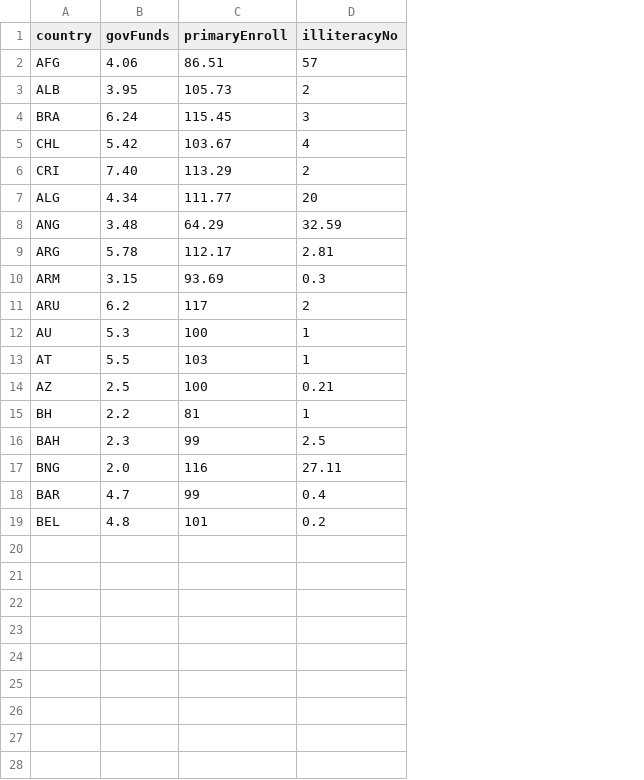
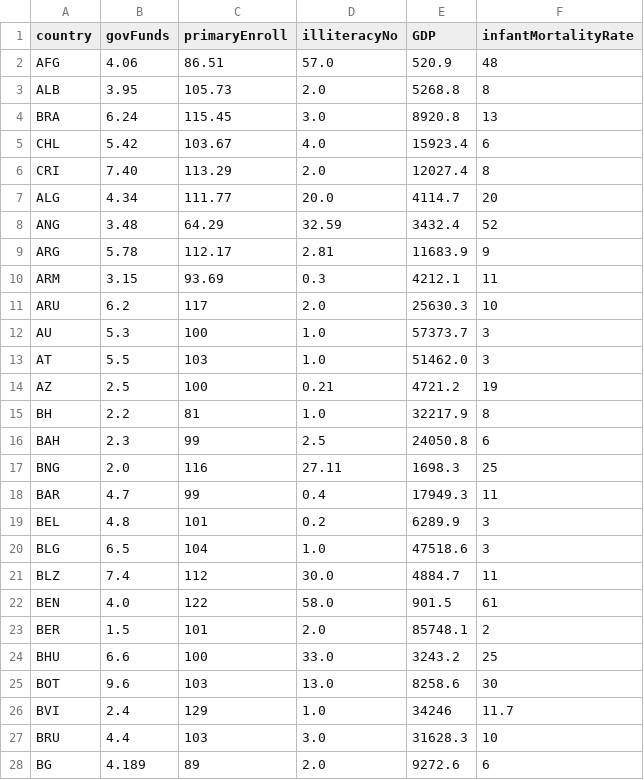
Before and after one commit to RazvanBerbece/Education-Funding-Analyser, a CSV file: Dataset/pythstats.csv, drawn as a sheet; only a part is shown; the diff covers the shown part only; the diff names each change by its address in the sheet, - before the commit and + after, or states it on an @@ line.

```diff
--- a/Dataset/pythstats.csv
+++ b/Dataset/pythstats.csv
+column E (GDP), rows 2-19: 520.9 | 5268.8 | 8920.8 | 15923.4 | 12027.4 | 4114.7 | 3432.4 | 11683.9 | 4212.1 | 25630.3 | 57373.7 | 51462.0 | 4721.2 | 32217.9 | 24050.8 | 1698.3 | 17949.3 | 6289.9
+column F (infantMortalityRate), rows 2-19: 48 | 8 | 13 | 6 | 8 | 20 | 52 | 9 | 11 | 10 | 3 | 3 | 19 | 8 | 6 | 25 | 11 | 3
-D2 (illiteracyNo): 57
+D2 (illiteracyNo): 57.0
-D3 (illiteracyNo): 2
+D3 (illiteracyNo): 2.0
-D4 (illiteracyNo): 3
+D4 (illiteracyNo): 3.0
-D5 (illiteracyNo): 4
+D5 (illiteracyNo): 4.0
-D6 (illiteracyNo): 2
+D6 (illiteracyNo): 2.0
-D7 (illiteracyNo): 20
+D7 (illiteracyNo): 20.0
-D11 (illiteracyNo): 2
+D11 (illiteracyNo): 2.0
-D12:D13 (illiteracyNo): 1
+D12:D13 (illiteracyNo): 1.0
-D15 (illiteracyNo): 1
+D15 (illiteracyNo): 1.0
+row 20: BLG | 6.5 | 104 | 1.0 | 47518.6 | 3
+row 21: BLZ | 7.4 | 112 | 30.0 | 4884.7 | 11
+row 22: BEN | 4.0 | 122 | 58.0 | 901.5 | 61
+row 23: BER | 1.5 | 101 | 2.0 | 85748.1 | 2
+row 24: BHU | 6.6 | 100 | 33.0 | 3243.2 | 25
+row 25: BOT | 9.6 | 103 | 13.0 | 8258.6 | 30
+row 26: BVI | 2.4 | 129 | 1.0 | 34246 | 11.7
+row 27: BRU | 4.4 | 103 | 3.0 | 31628.3 | 10
+row 28: BG | 4.189 | 89 | 2.0 | 9272.6 | 6
```
Also changed, not shown: 3 added rows elsewhere in this file, 4 other files.
